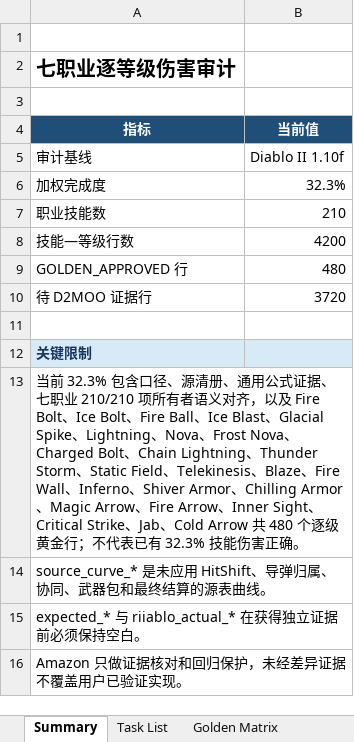
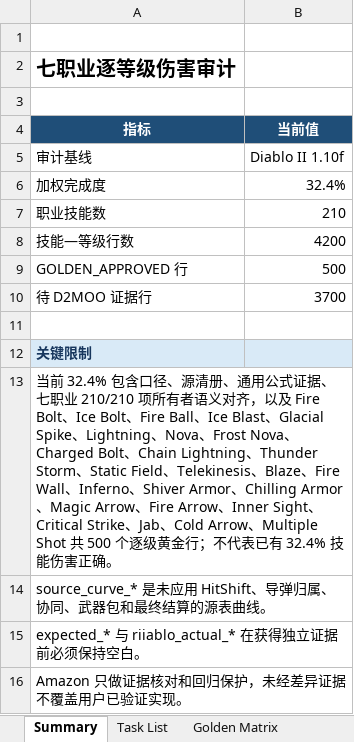
Before and after one commit to femgwei/riiablo, an Excel workbook: docs/skill-damage-golden-matrix.xlsx, sheet Summary, drawn as a sheet; values as stored, in another font and other column widths than the file's, no borders; the diff names each change by its address in the sheet, - before the commit and + after, or states it on an @@ line.

Commit message:
Audit Multiple Shot levels 1 through 20

```diff
--- a/docs/skill-damage-golden-matrix.xlsx (sheet Summary)
+++ b/docs/skill-damage-golden-matrix.xlsx (sheet Summary)
-B6 (当前值): 32.3%
+B6 (当前值): 32.4%
-B9 (当前值): 480
+B9 (当前值): 500
-B10 (当前值): 3720
+B10 (当前值): 3700
-A13 (指标): …前 32.3% 包含口径、源清册、通用公式证据、七职业 210/210 项所有者语义对齐，以及 Fire Bolt、Ice Bolt、Fire Ball、Ice Blast、Glacial Spike、Lightning、Nova、Frost Nova、Charged Bolt、Chain Lightning、Thunder Storm、Static Field、Telekinesis、Blaze、Fire Wall、Inferno、Shiver Armor、Chilling Armor、Magic Arrow、Fire Arrow、Inner Sight、Critical Strike、Jab、Cold Arrow 共 480 个逐级黄金行；不代表已有 32.3% 技能…
+A13 (指标): …前 32.4% 包含口径、源清册、通用公式证据、七职业 210/210 项所有者语义对齐，以及 Fire Bolt、Ice Bolt、Fire Ball、Ice Blast、Glacial Spike、Lightning、Nova、Frost Nova、Charged Bolt、Chain Lightning、Thunder Storm、Static Field、Telekinesis、Blaze、Fire Wall、Inferno、Shiver Armor、Chilling Armor、Magic Arrow、Fire Arrow、Inner Sight、Critical Strike、Jab、Cold Arrow、Multiple Shot 共 500 个逐级黄金行；不代表已有 32.4% 技能…
```
Also changed, not shown: sheet Golden Matrix, sheet Task List, 7 other files.
